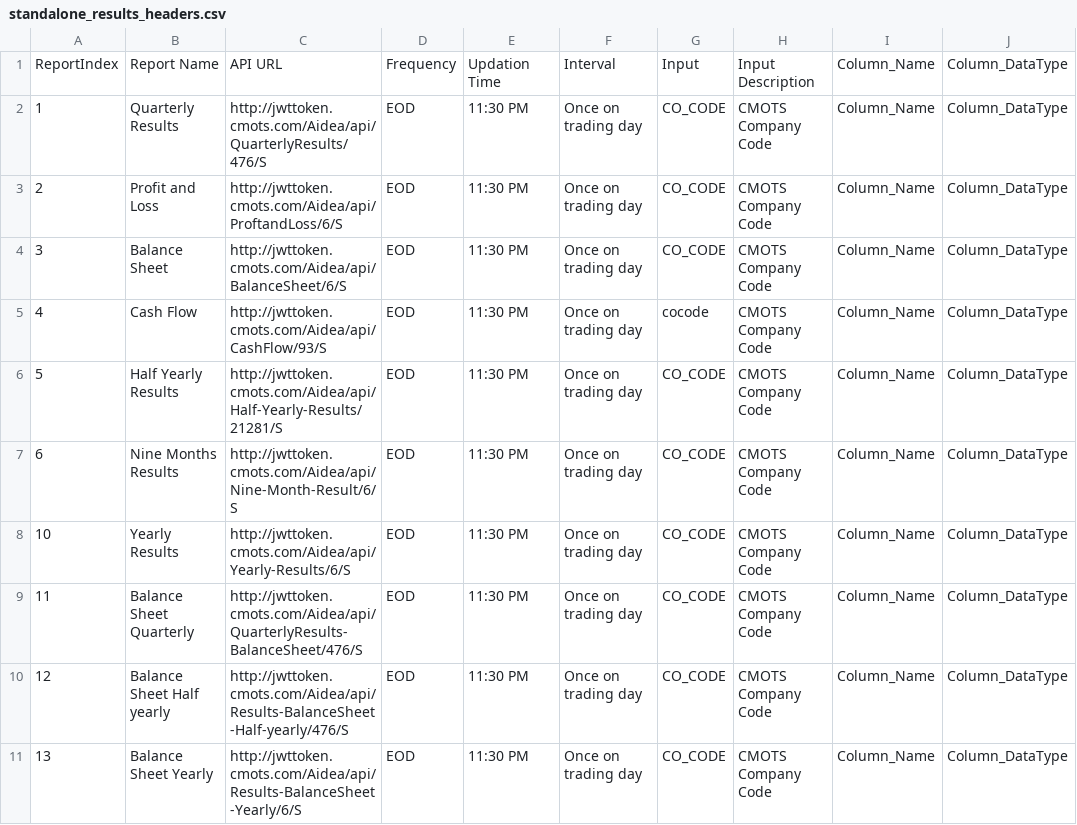
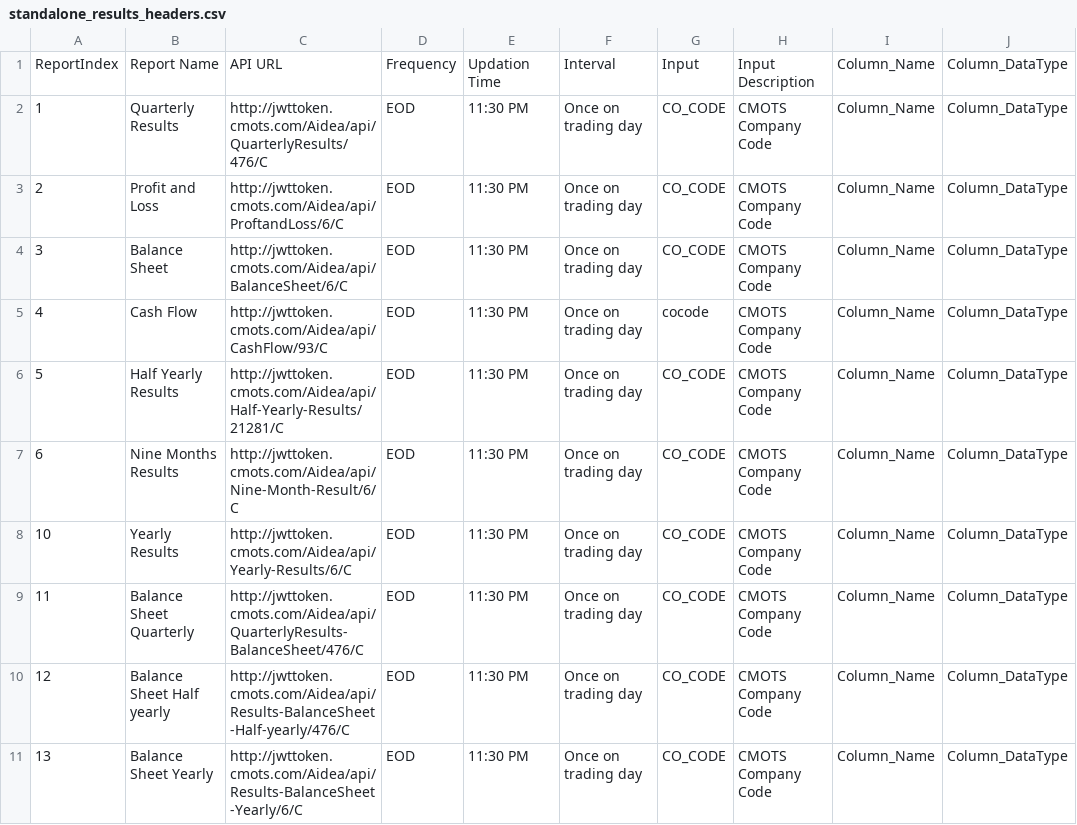
Before and after one commit to wanderingelephants/telegram-mini-app, a CSV file: packages/server/middle/cmots/csv/standalone_results_headers.csv, drawn as a sheet; only a part is shown; the diff names each change by its address in the sheet, - before the commit and + after, or states it on an @@ line.

```diff
--- a/packages/server/middle/cmots/csv/standalone_results_headers.csv
+++ b/packages/server/middle/cmots/csv/standalone_results_headers.csv
-C2: http://jwttoken.cmots.com/Aidea/api/QuarterlyResults/476/S
+C2: http://jwttoken.cmots.com/Aidea/api/QuarterlyResults/476/C
-C3: http://jwttoken.cmots.com/Aidea/api/ProftandLoss/6/S
+C3: http://jwttoken.cmots.com/Aidea/api/ProftandLoss/6/C
-C4: http://jwttoken.cmots.com/Aidea/api/BalanceSheet/6/S
+C4: http://jwttoken.cmots.com/Aidea/api/BalanceSheet/6/C
-C5: http://jwttoken.cmots.com/Aidea/api/CashFlow/93/S
+C5: http://jwttoken.cmots.com/Aidea/api/CashFlow/93/C
-C6: http://jwttoken.cmots.com/Aidea/api/Half-Yearly-Results/21281/S
+C6: http://jwttoken.cmots.com/Aidea/api/Half-Yearly-Results/21281/C
-C7: http://jwttoken.cmots.com/Aidea/api/Nine-Month-Result/6/S
+C7: http://jwttoken.cmots.com/Aidea/api/Nine-Month-Result/6/C
-C8: http://jwttoken.cmots.com/Aidea/api/Yearly-Results/6/S
+C8: http://jwttoken.cmots.com/Aidea/api/Yearly-Results/6/C
-C9: http://jwttoken.cmots.com/Aidea/api/QuarterlyResults-BalanceSheet/476/S
+C9: http://jwttoken.cmots.com/Aidea/api/QuarterlyResults-BalanceSheet/476/C
-C10: http://jwttoken.cmots.com/Aidea/api/Results-BalanceSheet-Half-yearly/476/S
+C10: http://jwttoken.cmots.com/Aidea/api/Results-BalanceSheet-Half-yearly/476/C
-C11: http://jwttoken.cmots.com/Aidea/api/Results-BalanceSheet-Yearly/6/S
+C11: http://jwttoken.cmots.com/Aidea/api/Results-BalanceSheet-Yearly/6/C
```
Also changed, not shown: packages/server/middle/cmots/csv/tables_all.csv, 12 other files.
